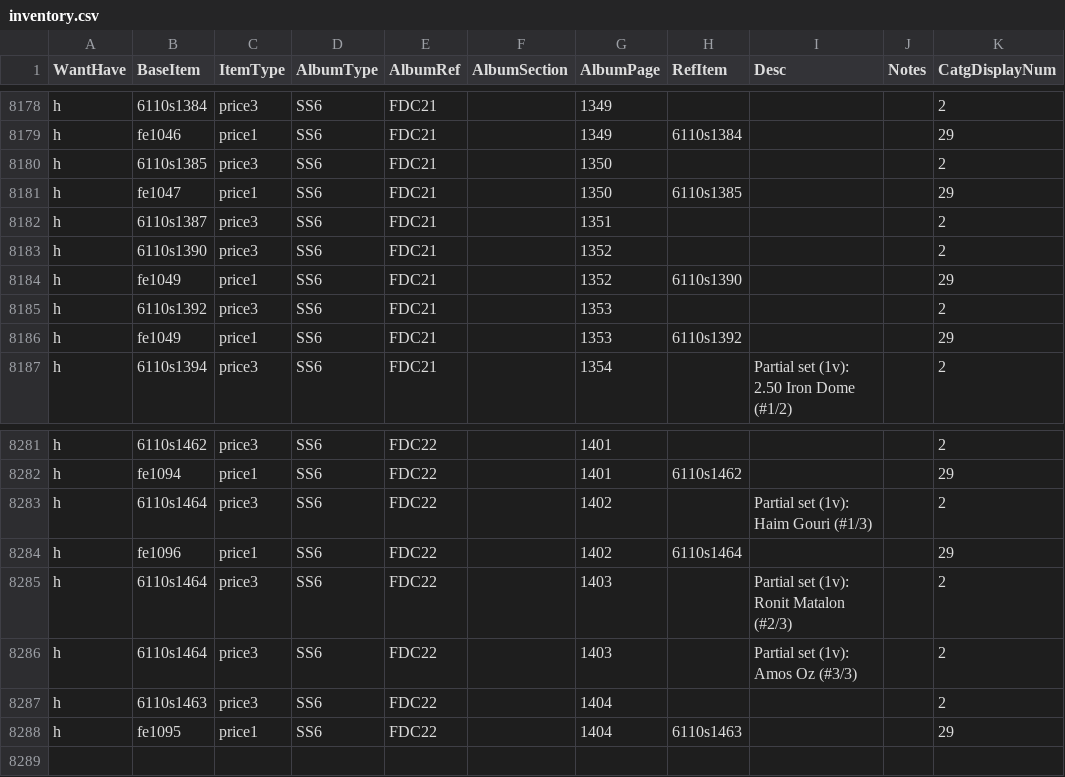
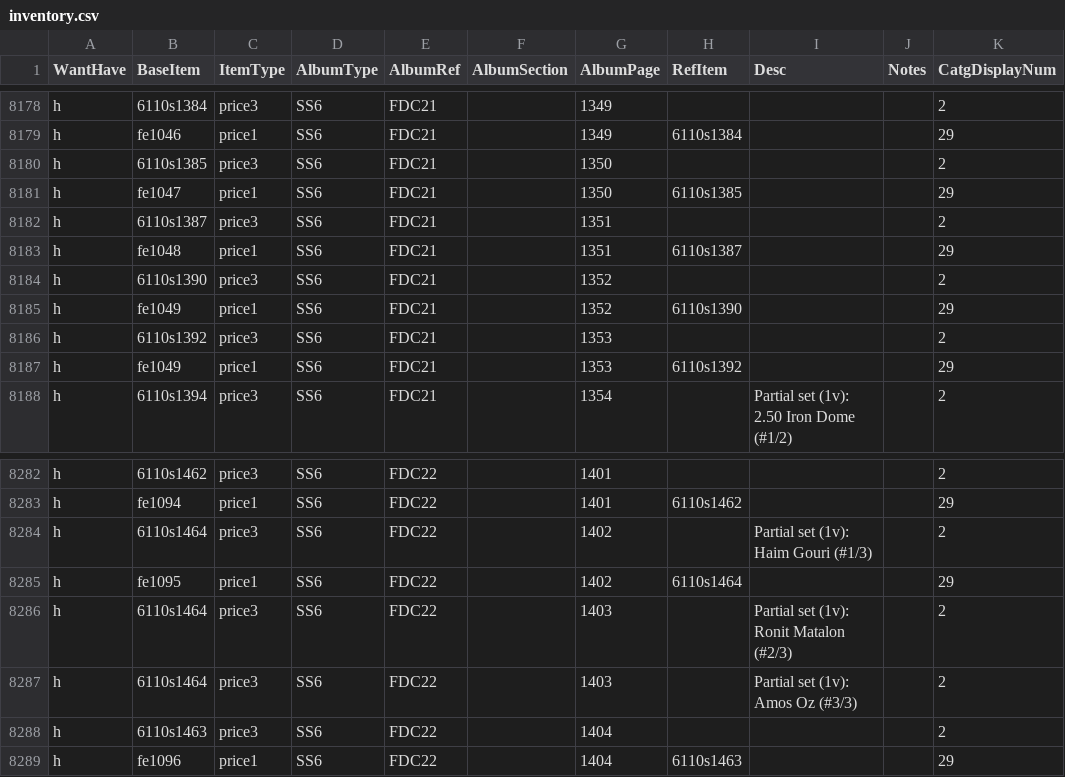
Before and after one commit to mmehr2/StampCollection, a CSV file: inventory.csv, drawn as a sheet; only a part is shown, gaps mark what is left out.

Commit message:
INV - added Menorah folder entry, swapped folder numbers for 2020 Poets and Summer Flowers INFO - swapped folder numbers for 2020 Poets and Summer Flowers

```diff
--- a/inventory.csv
+++ b/inventory.csv
@@ -8182,2 +8182,3 @@ h,fe1047,price1,SS6,FDC21,,1350,6110s1385,,,29
 h,6110s1387,price3,SS6,FDC21,,1351,,,,2
+h,fe1048,price1,SS6,FDC21,,1351,6110s1387,,,29
 h,6110s1390,price3,SS6,FDC21,,1352,,,,2
@@ -8283,3 +8284,3 @@ h,fe1094,price1,SS6,FDC22,,1401,6110s1462,,,29
 h,6110s1464,price3,SS6,FDC22,,1402,,Partial set (1v): Haim Gouri (#1/3),,2
-h,fe1096,price1,SS6,FDC22,,1402,6110s1464,,,29
+h,fe1095,price1,SS6,FDC22,,1402,6110s1464,,,29
 h,6110s1464,price3,SS6,FDC22,,1403,,Partial set (1v): Ronit Matalon (#2/3),,2
@@ -8287,2 +8288,2 @@ h,6110s1464,price3,SS6,FDC22,,1403,,Partial set (1v): Amos Oz (#3/3),,2
 h,6110s1463,price3,SS6,FDC22,,1404,,,,2
-h,fe1095,price1,SS6,FDC22,,1404,6110s1463,,,29
+h,fe1096,price1,SS6,FDC22,,1404,6110s1463,,,29
```
Also changed, not shown: 1 other file.
